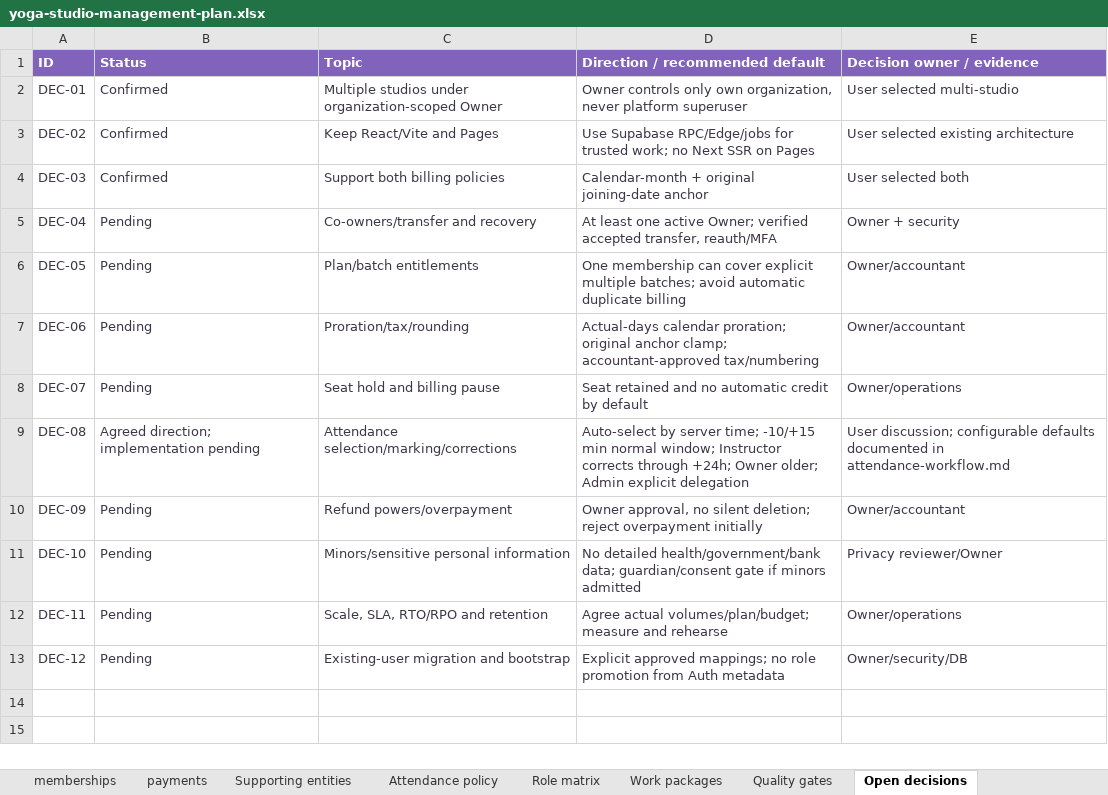
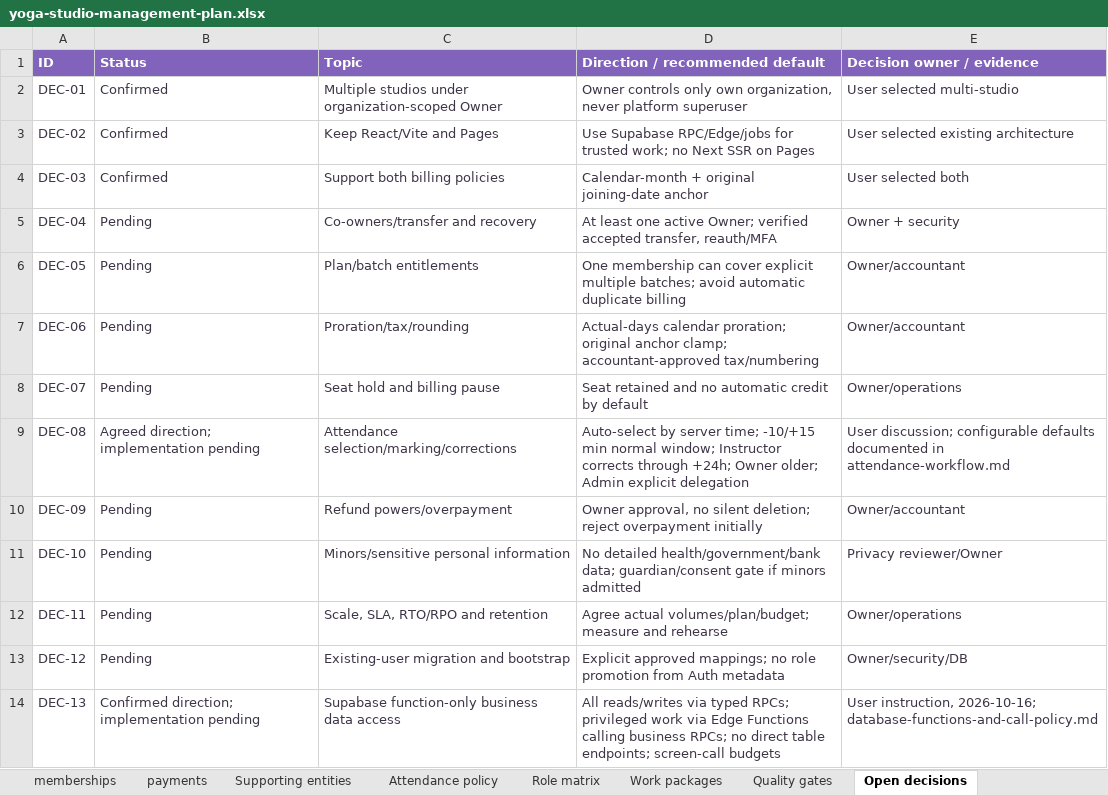
Before and after one commit to rajeshlande/yoga_studio, an Excel workbook: docs/11-management-plan/yoga-studio-management-plan.xlsx, sheet Open decisions, drawn as a sheet; values as stored, in another font and other column widths than the file's, no borders; table styles not drawn; the diff names each change by its address in the sheet, - before the commit and + after, or states it on an @@ line.

Commit message:
Require function-only Supabase business access and efficient RPC call contracts

```diff
--- a/docs/11-management-plan/yoga-studio-management-plan.xlsx (sheet Open decisions)
+++ b/docs/11-management-plan/yoga-studio-management-plan.xlsx (sheet Open decisions)
+row 14: DEC-13 | Confirmed direction; implementation pending | Supabase function-only business data access | All reads/writes via typed RPCs; privileged work via Edge Functions calling business RPCs; no direct table endpoints; screen-call budgets | User instruction, 2026-10-16; database-functions-and-call-policy.md
```
Also changed, not shown: sheet START HERE, sheet Work packages, sheet Quality gates, other sheet tabs, 6 other files.
